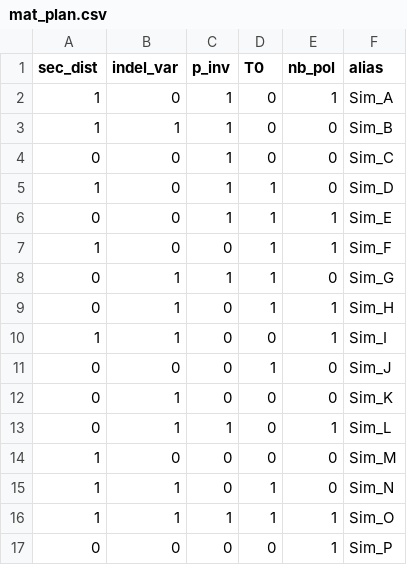
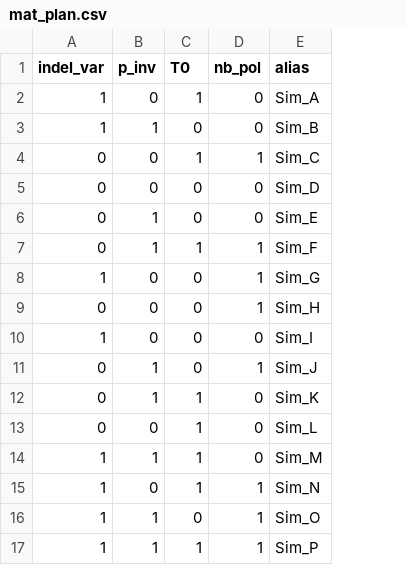
Before and after one commit to Romain-B/SimBioProj, a CSV file: sim_files/mat_plan.csv, drawn as a sheet; removed rows and columns are numbered as before the commit, all else as after; the diff names each change by its address in the sheet, - before the commit and + after, or states it on an @@ line.

Commit message:
changed exp. plan

```diff
--- a/sim_files/mat_plan.csv
+++ b/sim_files/mat_plan.csv
-column A (sec_dist), rows 3-6: 1 | 0 | 1 | 0; rows 10-16: 1 | 0 | 0 | 0 | 1 | 1 | 1
-row 2: 1 | 0 | 1 | 0 | 1 | Sim_A
+row 2: 1 | 0 | 1 | 0 | Sim_A
+row 4: 0 | 0 | 1 | 1 | Sim_C
-B5 (p_inv): 1
+B5 (p_inv): 0
-E5 (alias): Sim_C
+E5 (alias): Sim_D
-C6 (T0): 1
+C6 (T0): 0
-E6 (alias): Sim_D
+E6 (alias): Sim_E
-E7 (alias): Sim_E
+E7 (alias): Sim_F
-row 7: 1 | 0 | 0 | 1 | 1 | Sim_F
-row 8: 0 | 1 | 1 | 1 | 0 | Sim_G
-row 9: 0 | 1 | 0 | 1 | 1 | Sim_H
-E8 (alias): Sim_I
+E8 (alias): Sim_G
-C9 (T0): 1
+C9 (T0): 0
-D9 (nb_pol): 0
+D9 (nb_pol): 1
-E9 (alias): Sim_J
+E9 (alias): Sim_H
-E10 (alias): Sim_K
+E10 (alias): Sim_I
-A11 (indel_var): 1
+A11 (indel_var): 0
-E11 (alias): Sim_L
+E11 (alias): Sim_J
+row 12: 0 | 1 | 1 | 0 | Sim_K
-C13 (T0): 0
+C13 (T0): 1
-E13 (alias): Sim_M
+E13 (alias): Sim_L
+row 14: 1 | 1 | 1 | 0 | Sim_M
-D15 (nb_pol): 0
+D15 (nb_pol): 1
+row 16: 1 | 1 | 0 | 1 | Sim_O
-E17 (alias): Sim_O
+E17 (alias): Sim_P
-row 17: 0 | 0 | 0 | 0 | 1 | Sim_P
```
